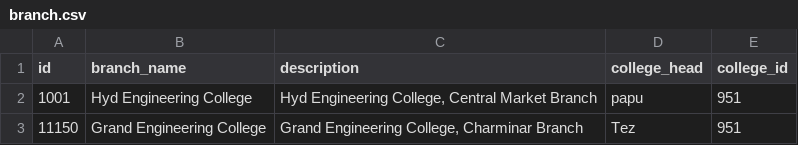
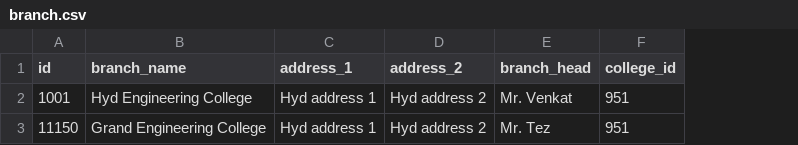
Before and after one commit to xformation/cms-backend, a CSV file: src/main/resources/config/liquibase/cms_test_data/branch.csv, drawn as a sheet; removed rows and columns are numbered as before the commit, all else as after; the diff names each change by its address in the sheet, - before the commit and + after, or states it on an @@ line.

```diff
--- a/src/main/resources/config/liquibase/cms_test_data/branch.csv
+++ b/src/main/resources/config/liquibase/cms_test_data/branch.csv
-column C (description), rows 2-3: Hyd Engineering College, Central Market Branch | Grand Engineering College, Charminar Branch
-column D (college_head), rows 2-3: papu | Tez
+column C (address_1), rows 2-3: Hyd address 1 | Hyd address 1
+column D (address_2), rows 2-3: Hyd address 2 | Hyd address 2
+column E (branch_head), rows 2-3: Mr. Venkat | Mr. Tez
```
Also changed, not shown: src/main/resources/config/liquibase/cms_test_data/legal_entity.csv, 2 other files.
